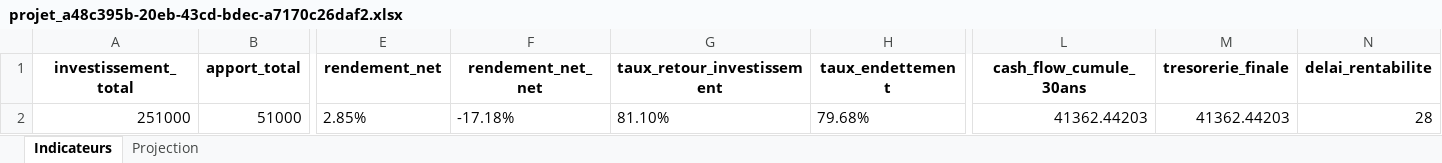
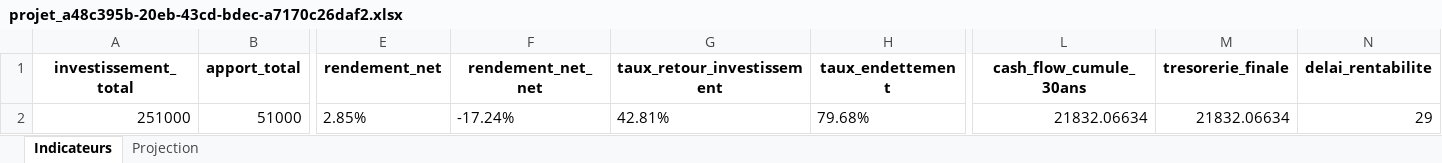
Before and after one commit to eloiseboudon/SCI_Analyseur, an Excel workbook: backend/reports/projet_a48c395b-20eb-43cd-bdec-a7170c26daf2.xlsx, sheet Indicateurs, drawn as a sheet; only a part is shown, gaps mark what is left out; values as stored, in another font and other column widths than the file's, no borders; the diff names each change by its address in the sheet, - before the commit and + after, or states it on an @@ line.

```diff
--- a/backend/reports/projet_a48c395b-20eb-43cd-bdec-a7170c26daf2.xlsx (sheet Indicateurs)
+++ b/backend/reports/projet_a48c395b-20eb-43cd-bdec-a7170c26daf2.xlsx (sheet Indicateurs)
-F2 (rendement_net_net): -17.18%
+F2 (rendement_net_net): -17.24%
-G2 (taux_retour_investissement): 81.10%
+G2 (taux_retour_investissement): 42.81%
-L2 (cash_flow_cumule_30ans): 41362.44203
+L2 (cash_flow_cumule_30ans): 21832.06634
-M2 (tresorerie_finale): 41362.44203
+M2 (tresorerie_finale): 21832.06634
-N2 (delai_rentabilite): 28
+N2 (delai_rentabilite): 29
```
Also changed, not shown: sheet Projection, 3 other files.
